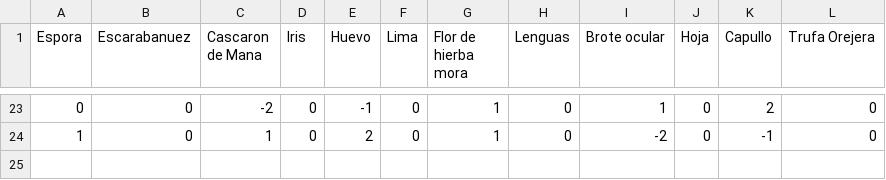
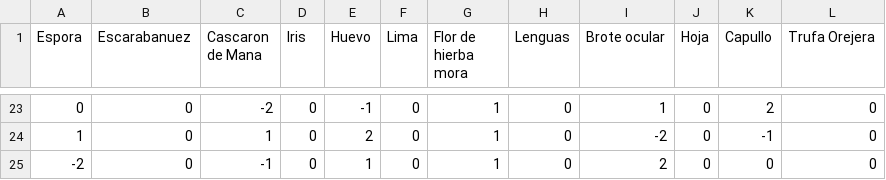
Before and after one commit to 4belito/cauldron-optimizer, a CSV file: cauldron_optimizer/optimizer/B_values.csv, drawn as a sheet; only a part is shown, gaps mark what is left out; the diff names each change by its address in the sheet, - before the commit and + after, or states it on an @@ line.

```diff
--- a/cauldron_optimizer/optimizer/B_values.csv
+++ b/cauldron_optimizer/optimizer/B_values.csv
+row 25: -2 | 0 | -1 | 0 | 1 | 0 | 1 | 0 | 2 | 0 | 0 | 0
```
Also changed, not shown: cauldron_optimizer/optimizer/V_values.csv, 2 other files.
